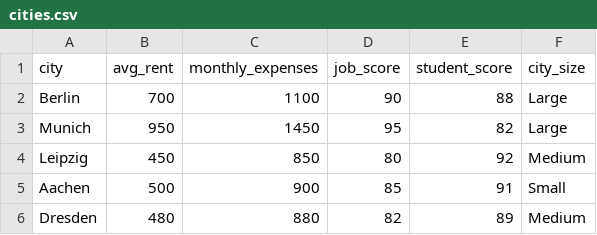
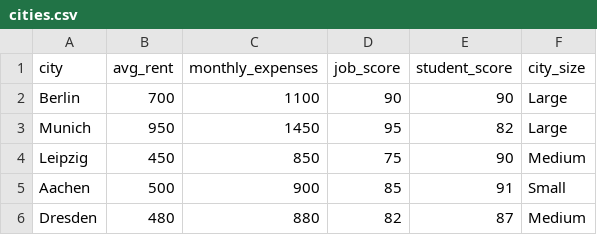
Before and after one commit to officialchetann/EdMenX, a CSV file: data/cities.csv, drawn as a sheet.

```diff
--- a/data/cities.csv
+++ b/data/cities.csv
@@ -1,6 +1,6 @@
 city,avg_rent,monthly_expenses,job_score,student_score,city_size
-Berlin,700,1100,90,88,Large
+Berlin,700,1100,90,90,Large
 Munich,950,1450,95,82,Large
-Leipzig,450,850,80,92,Medium
+Leipzig,450,850,75,90,Medium
 Aachen,500,900,85,91,Small
-Dresden,480,880,82,89,Medium
+Dresden,480,880,82,87,Medium
```
Also changed, not shown: 2 other files.
